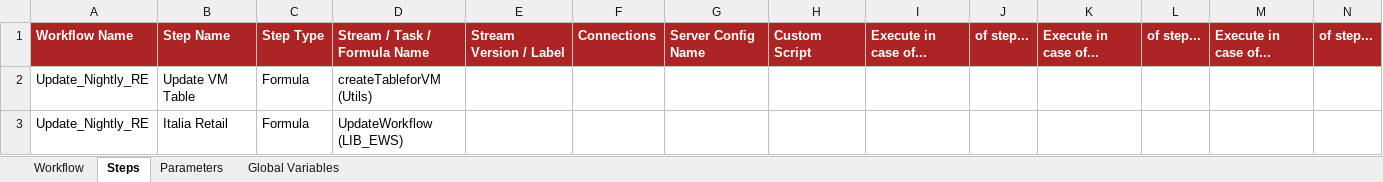
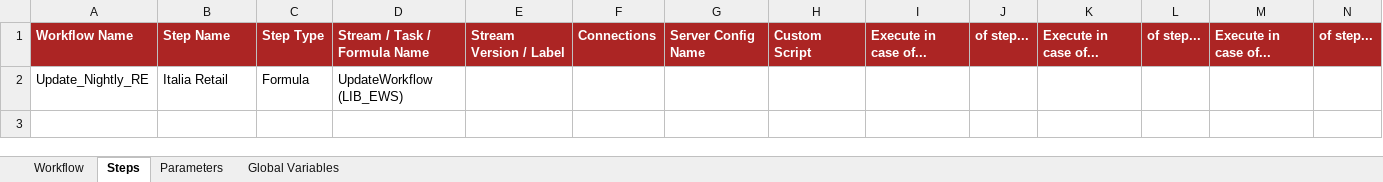
Before and after one commit to cybertop35/intelliJConf, an Excel workbook: earlywarning-pom/earlywarning-config/src/baf-instances/56_Workflow_RETAIL.xlsx, sheet Steps, drawn as a sheet; values as stored, in another font and other column widths than the file's, no borders; charts and pictures not drawn; the diff names each change by its address in the sheet, - before the commit and + after, or states it on an @@ line.

Commit message:
FIX update VM table

```diff
--- a/earlywarning-pom/earlywarning-config/src/baf-instances/56_Workflow_RETAIL.xlsx (sheet Steps)
+++ b/earlywarning-pom/earlywarning-config/src/baf-instances/56_Workflow_RETAIL.xlsx (sheet Steps)
-row 2: Update_Nightly_RE | Update VM Table | Formula | createTableforVM (Utils)
```
Also changed, not shown: sheet Parameters, charts or pictures, earlywarning-pom/earlywarning-config/src/baf-configuration/03_LIB_EWS/03_LibFormula.xlsx, earlywarning-pom/earlywarning-config/src/baf-instances/17_Workflow_IT.xlsx, 2 other files.
